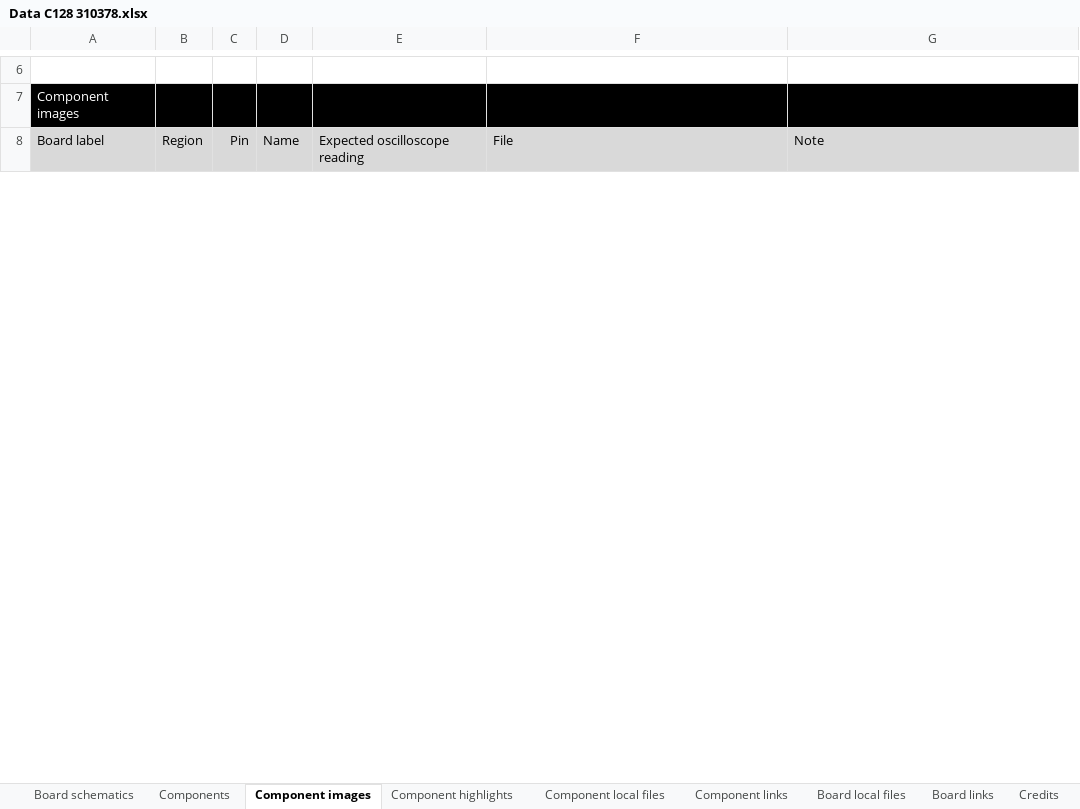
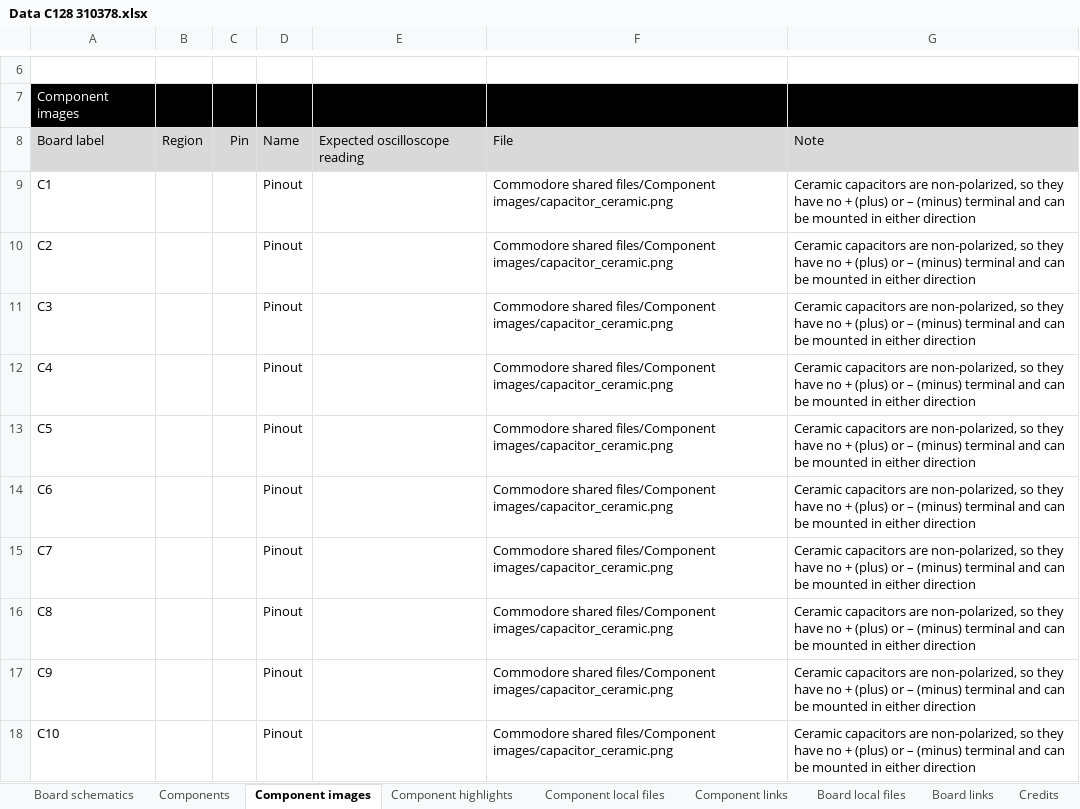
Before and after one commit to HovKlan-DH/Commodore-Repair-Toolbox, an Excel workbook: Data/Commodore 128/310378/Data C128 310378.xlsx, sheet Component images, drawn as a sheet; only a part is shown, gaps mark what is left out; values as stored, in another font and other column widths than the file's, no borders; the diff covers the shown part only; the diff names each change by its address in the sheet, - before the commit and + after, or states it on an @@ line.

```diff
--- a/Data/Commodore 128/310378/Data C128 310378.xlsx (sheet Component images)
+++ b/Data/Commodore 128/310378/Data C128 310378.xlsx (sheet Component images)
+row 9: C1 |  |  | Pinout |  | Commodore shared files/Component images/capacitor_ceramic.png | Ceramic capacitors are non-polarized, so they have no + (plus) or – (minus) terminal and can be mounted in either direction
+row 10: C2 |  |  | Pinout |  | Commodore shared files/Component images/capacitor_ceramic.png | Ceramic capacitors are non-polarized, so they have no + (plus) or – (minus) terminal and can be mounted in either direction
+row 11: C3 |  |  | Pinout |  | Commodore shared files/Component images/capacitor_ceramic.png | Ceramic capacitors are non-polarized, so they have no + (plus) or – (minus) terminal and can be mounted in either direction
+row 12: C4 |  |  | Pinout |  | Commodore shared files/Component images/capacitor_ceramic.png | Ceramic capacitors are non-polarized, so they have no + (plus) or – (minus) terminal and can be mounted in either direction
+row 13: C5 |  |  | Pinout |  | Commodore shared files/Component images/capacitor_ceramic.png | Ceramic capacitors are non-polarized, so they have no + (plus) or – (minus) terminal and can be mounted in either direction
+row 14: C6 |  |  | Pinout |  | Commodore shared files/Component images/capacitor_ceramic.png | Ceramic capacitors are non-polarized, so they have no + (plus) or – (minus) terminal and can be mounted in either direction
+row 15: C7 |  |  | Pinout |  | Commodore shared files/Component images/capacitor_ceramic.png | Ceramic capacitors are non-polarized, so they have no + (plus) or – (minus) terminal and can be mounted in either direction
+row 16: C8 |  |  | Pinout |  | Commodore shared files/Component images/capacitor_ceramic.png | Ceramic capacitors are non-polarized, so they have no + (plus) or – (minus) terminal and can be mounted in either direction
+row 17: C9 |  |  | Pinout |  | Commodore shared files/Component images/capacitor_ceramic.png | Ceramic capacitors are non-polarized, so they have no + (plus) or – (minus) terminal and can be mounted in either direction
+row 18: C10 |  |  | Pinout |  | Commodore shared files/Component images/capacitor_ceramic.png | Ceramic capacitors are non-polarized, so they have no + (plus) or – (minus) terminal and can be mounted in either direction
```
Also changed, not shown: 162 added rows and 2 edited cells elsewhere in this sheet, sheet Component highlights, sheet Component local files, sheet Components, 6 other files.
